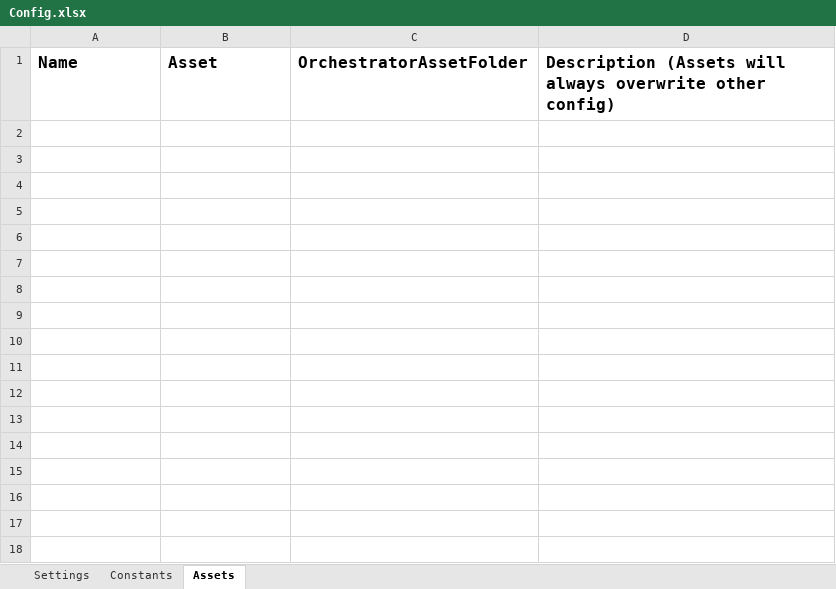
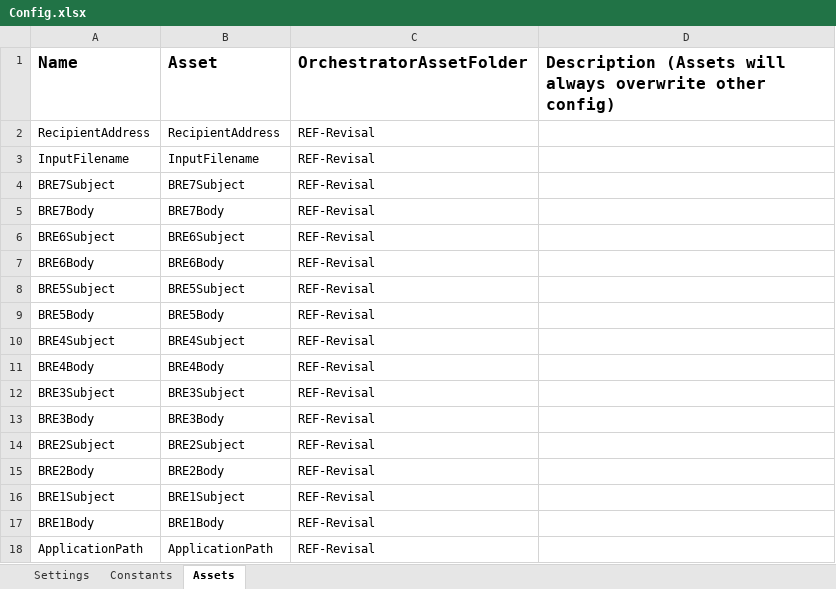
Before and after one commit to JCWeller01/REF-Revisal, an Excel workbook: Data/Config.xlsx, sheet Assets, drawn as a sheet; values as stored, in another font and other column widths than the file's, no borders; the diff names each change by its address in the sheet, - before the commit and + after, or states it on an @@ line.

```diff
--- a/Data/Config.xlsx (sheet Assets)
+++ b/Data/Config.xlsx (sheet Assets)
+row 2: RecipientAddress | RecipientAddress | REF-Revisal
+row 3: InputFilename | InputFilename | REF-Revisal
+row 4: BRE7Subject | BRE7Subject | REF-Revisal
+row 5: BRE7Body | BRE7Body | REF-Revisal
+row 6: BRE6Subject | BRE6Subject | REF-Revisal
+row 7: BRE6Body | BRE6Body | REF-Revisal
+row 8: BRE5Subject | BRE5Subject | REF-Revisal
+row 9: BRE5Body | BRE5Body | REF-Revisal
+row 10: BRE4Subject | BRE4Subject | REF-Revisal
+row 11: BRE4Body | BRE4Body | REF-Revisal
+row 12: BRE3Subject | BRE3Subject | REF-Revisal
+row 13: BRE3Body | BRE3Body | REF-Revisal
+row 14: BRE2Subject | BRE2Subject | REF-Revisal
+row 15: BRE2Body | BRE2Body | REF-Revisal
+row 16: BRE1Subject | BRE1Subject | REF-Revisal
+row 17: BRE1Body | BRE1Body | REF-Revisal
+row 18: ApplicationPath | ApplicationPath | REF-Revisal
```
Also changed, not shown: sheet Settings, sheet Constants, Angajati.xlsx, 25 other files.
